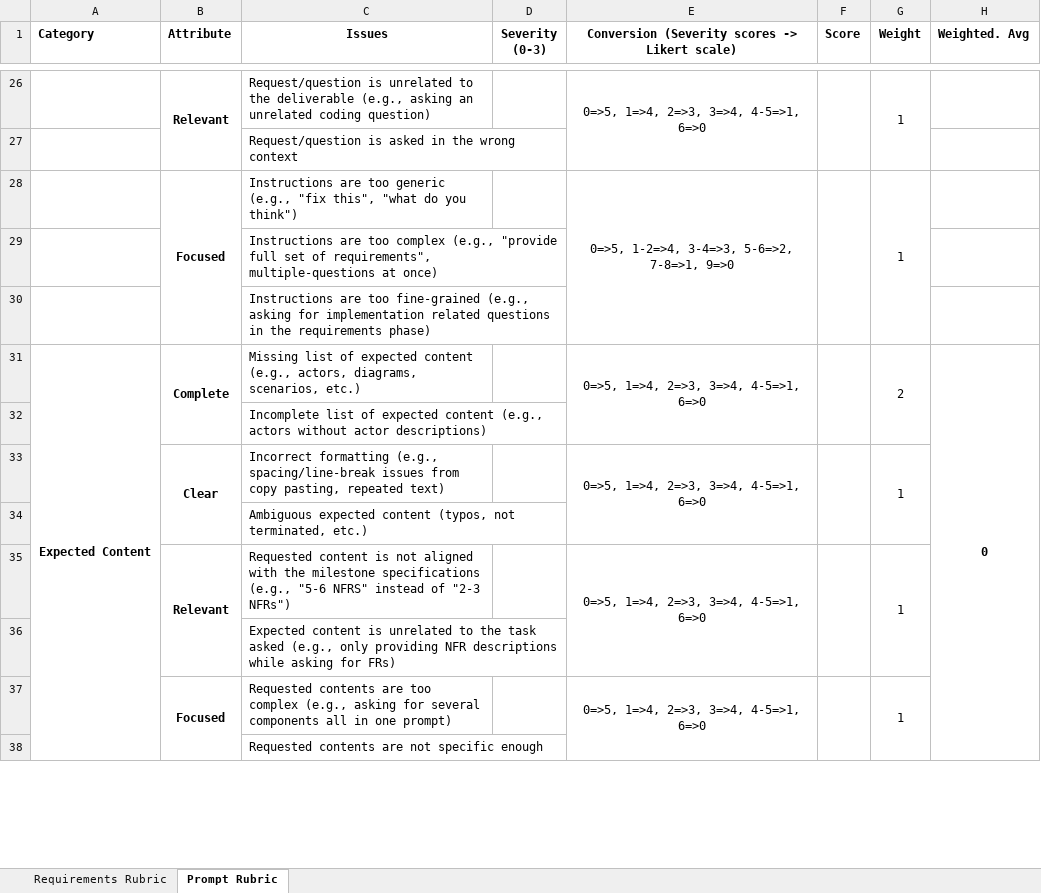
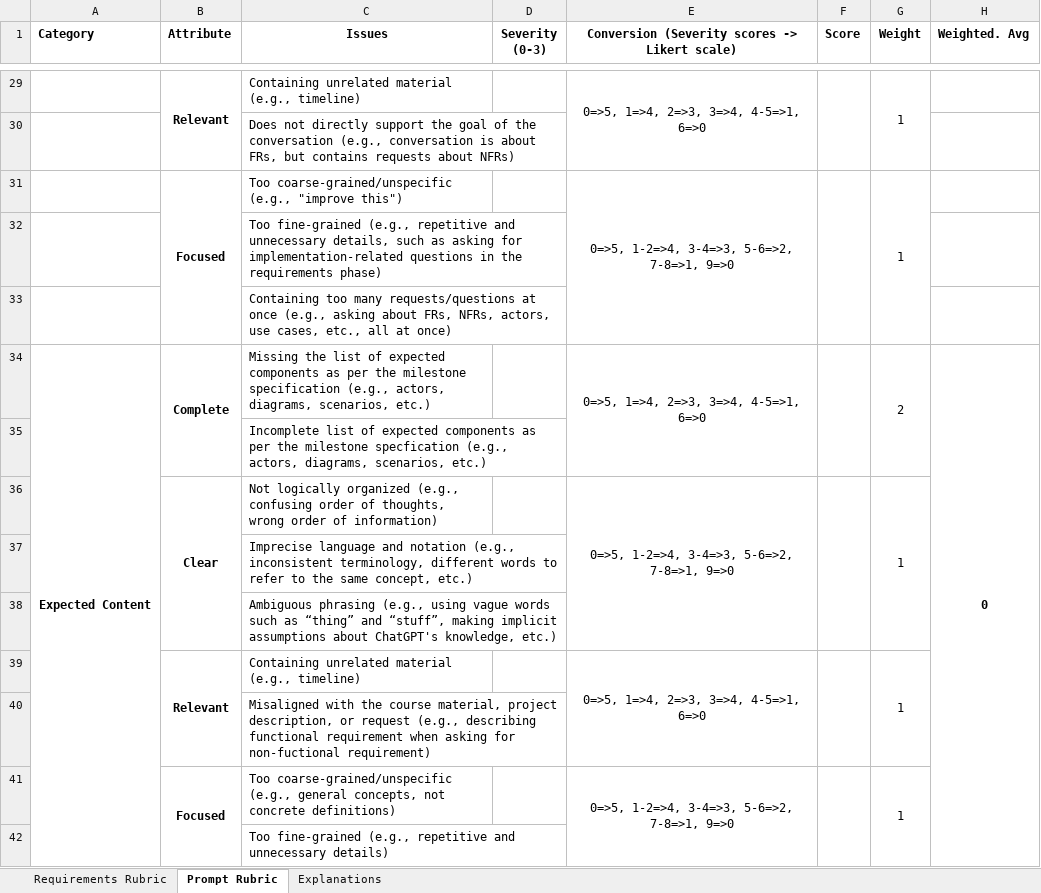
Before and after one commit to anonymousresearcher2020/anonymousresearcher2020.github.io, an Excel workbook: docs/data/RequirementsandPromptRubric.xlsx, sheet Prompt Rubric, drawn as a sheet; only a part is shown, gaps mark what is left out; values as stored, in another font and other column widths than the file's, no borders; charts and pictures not drawn; addresses are those after the commit; the diff covers the shown part only; the diff names each change by its address in the sheet, - before the commit and + after, or states it on an @@ line.

```diff
--- a/docs/data/RequirementsandPromptRubric.xlsx (sheet Prompt Rubric)
+++ b/docs/data/RequirementsandPromptRubric.xlsx (sheet Prompt Rubric)
+sheet tab: Explanations
-C29 (Issues): Request/question is unrelated to the deliverable (e.g., asking an unrelated coding question)
+C29 (Issues): Containing unrelated material (e.g., timeline)
-C30 (Issues): Request/question is asked in the wrong context
+C30 (Issues): Does not directly support the goal of the conversation (e.g., conversation is about FRs, but contains requests about NFRs)
-C31 (Issues): Instructions are too generic (e.g., "fix this", "what do you think")
+C31 (Issues): Too coarse-grained/unspecific (e.g., "improve this")
-C32 (Issues): Instructions are too complex (e.g., "provide full set of requirements", multiple-questions at once)
+C32 (Issues): Too fine-grained (e.g., repetitive and unnecessary details, such as asking for implementation-related questions in the requirements phase)
-C33 (Issues): Instructions are too fine-grained (e.g., asking for implementation related questions in the requirements phase)
+C33 (Issues): Containing too many requests/questions at once (e.g., asking about FRs, NFRs, actors, use cases, etc., all at once)
-C34 (Issues): Missing list of expected content (e.g., actors,…
+C34 (Issues): Missing the list of expected components as per the milestone specification (e.g., actors,…
-C35 (Issues): …of expected content (e.g., actors without actor descriptions)
+C35 (Issues): …of expected components as per the milestone specfication (e.g., actors, diagrams, scenarios, etc.)
-C36 (Issues): Incorrect formatting (e.g., spacing/line-break issues from copy pasting, repeated text)
+C36 (Issues): Not logically organized (e.g., confusing order of thoughts, wrong order of information)
-E36: 0=>5, 1=>4, 2=>3, 3=>4, 4-5=>1, 6=>0
+E36: 0=>5, 1-2=>4, 3-4=>3, 5-6=>2, 7-8=>1, 9=>0
-C37 (Issues): Ambiguous expected content (typos, not terminated, etc.)
+C37 (Issues): Imprecise language and notation (e.g., inconsistent terminology, different words to refer to the same concept, etc.)
+row 38:  |  | Ambiguous phrasing (e.g., using vague words such as “thing” and “stuff”, making implicit assumptions about ChatGPT's knowledge, etc.)
-C39 (Issues): Requested content is not aligned with the milestone specifications (e.g., "5-6 NFRS" instead of "2-3 NFRs")
+C39 (Issues): Containing unrelated material (e.g., timeline)
-C40 (Issues): Expected content is unrelated to the task asked (e.g., only providing NFR descriptions while asking for FRs)
+C40 (Issues): Misaligned with the course material, project description, or request (e.g., describing functional requirement when asking for non-fuctional requirement)
-C41 (Issues): Requested contents are too complex (e.g., asking for several components all in one prompt)
+C41 (Issues): Too coarse-grained/unspecific (e.g., general concepts, not concrete definitions)
-E41: 0=>5, 1=>4, 2=>3, 3=>4, 4-5=>1, 6=>0
+E41: 0=>5, 1-2=>4, 3-4=>3, 5-6=>2, 7-8=>1, 9=>0
-C42 (Issues): Requested contents are not specific enough
+C42 (Issues): Too fine-grained (e.g., repetitive and unnecessary details)
```
Also changed, not shown: 7 added rows, 1 removed row and 54 edited cells elsewhere in this sheet, sheet Requirements Rubric, formulas that keep their value, charts or pictures, 1 other file.
